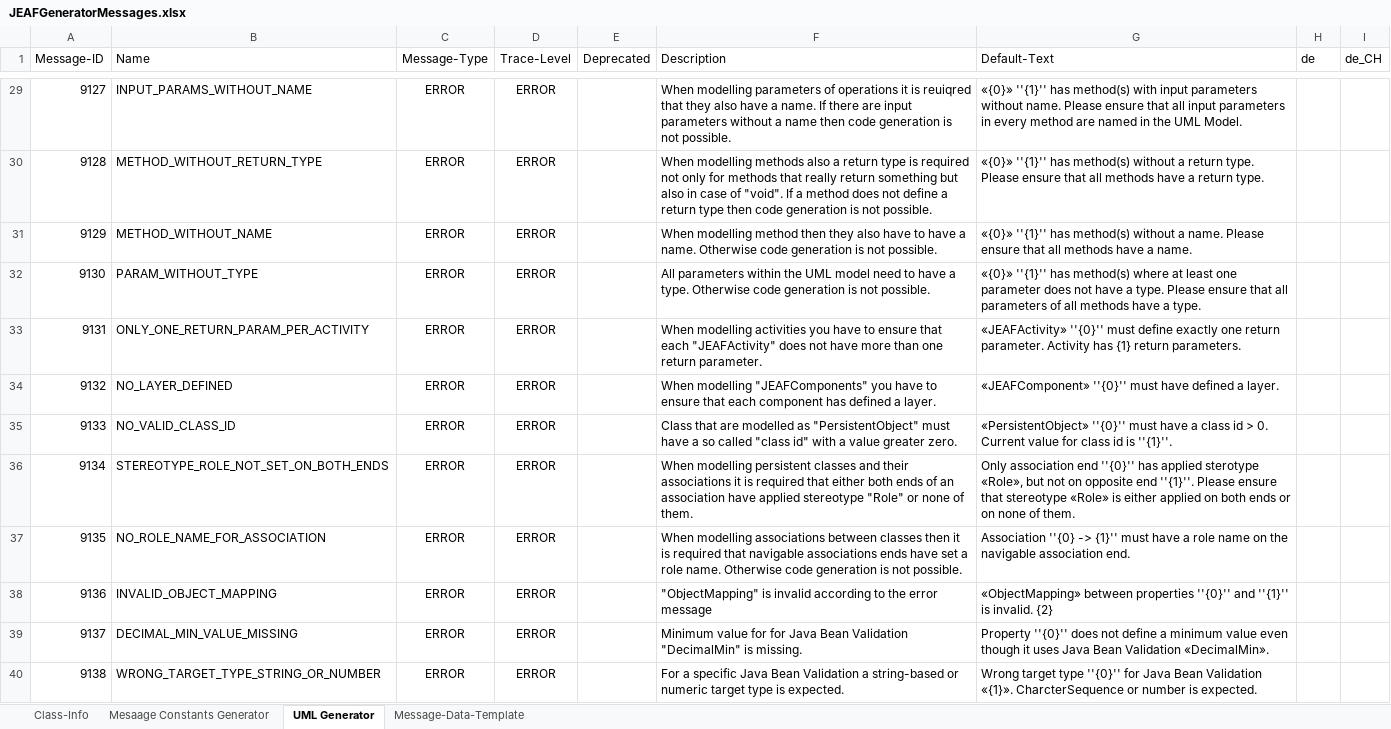
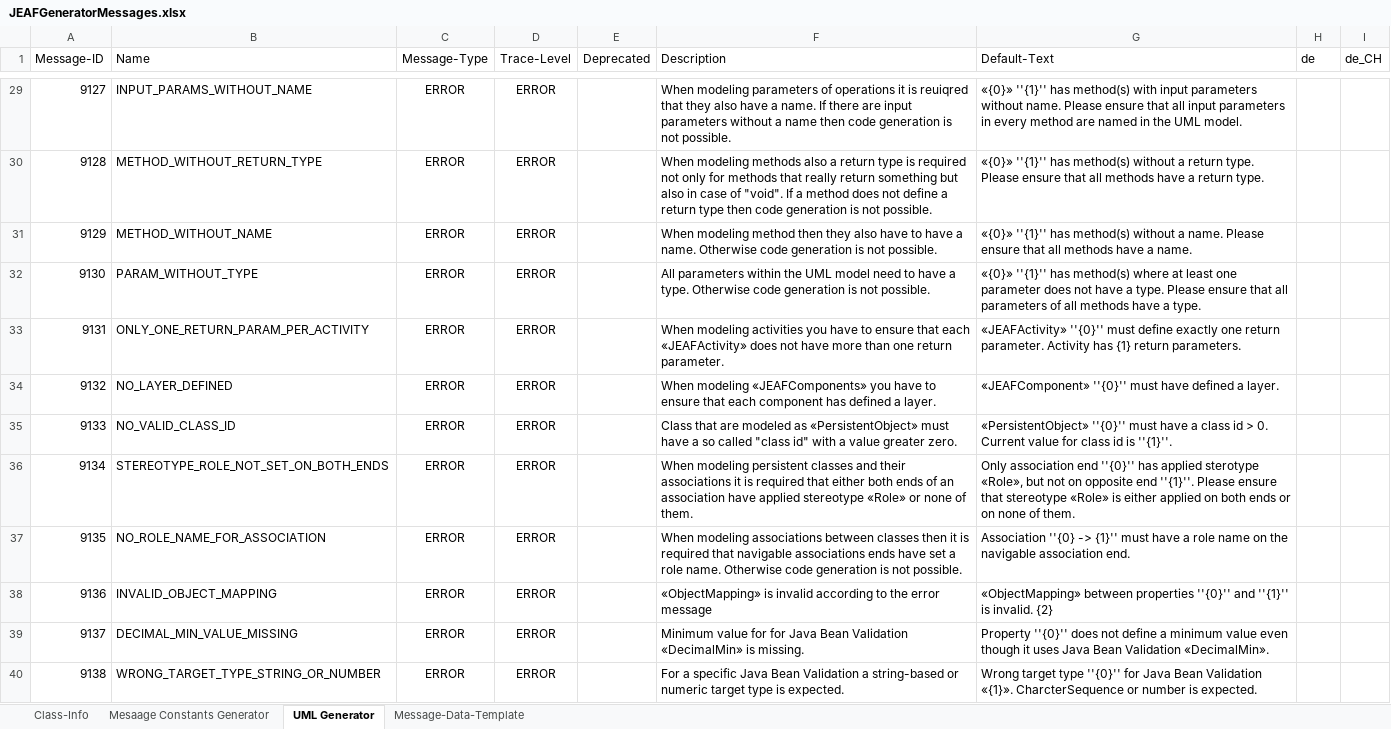
Before and after one commit to anaptecs/jeaf-generator-messages, an Excel workbook: jeaf-generator-messages/src/main/resources/JEAFGeneratorMessages.xlsx, sheet UML Generator, drawn as a sheet; only a part is shown, gaps mark what is left out; values as stored, in another font and other column widths than the file's, no borders; table styles not drawn; the diff covers the shown part only; the diff names each change by its address in the sheet, - before the commit and + after, or states it on an @@ line.

```diff
--- a/jeaf-generator-messages/src/main/resources/JEAFGeneratorMessages.xlsx (sheet UML Generator)
+++ b/jeaf-generator-messages/src/main/resources/JEAFGeneratorMessages.xlsx (sheet UML Generator)
-F29 (Description): When modelling parameters of…
+F29 (Description): When modeling parameters of…
-G29 (Default-Text): …the UML Model.
+G29 (Default-Text): …the UML model.
-F30 (Description): When modelling methods also…
+F30 (Description): When modeling methods also…
-F31 (Description): When modelling method then…
+F31 (Description): When modeling method then…
-F33 (Description): When modelling activities you have to ensure that each "JEAFActivity" does not…
+F33 (Description): When modeling activities you have to ensure that each «JEAFActivity» does not…
-F34 (Description): When modelling "JEAFComponents" you have…
+F34 (Description): When modeling «JEAFComponents» you have…
-F35 (Description): …that are modelled as "PersistentObject" must have…
+F35 (Description): …that are modeled as «PersistentObject» must have…
-F36 (Description): When modelling persistent classes and their associations it is required that either both ends of an association have applied stereotype "Role" or none…
+F36 (Description): When modeling persistent classes and their associations it is required that either both ends of an association have applied stereotype «Role» or none…
-F37 (Description): When modelling associations between…
+F37 (Description): When modeling associations between…
-F38 (Description): "ObjectMapping" is invalid…
+F38 (Description): «ObjectMapping» is invalid…
-F39 (Description): …Bean Validation "DecimalMin" is missing.
+F39 (Description): …Bean Validation «DecimalMin» is missing.
```
Also changed, not shown: 37 edited cells elsewhere in this sheet, 3 other files.
